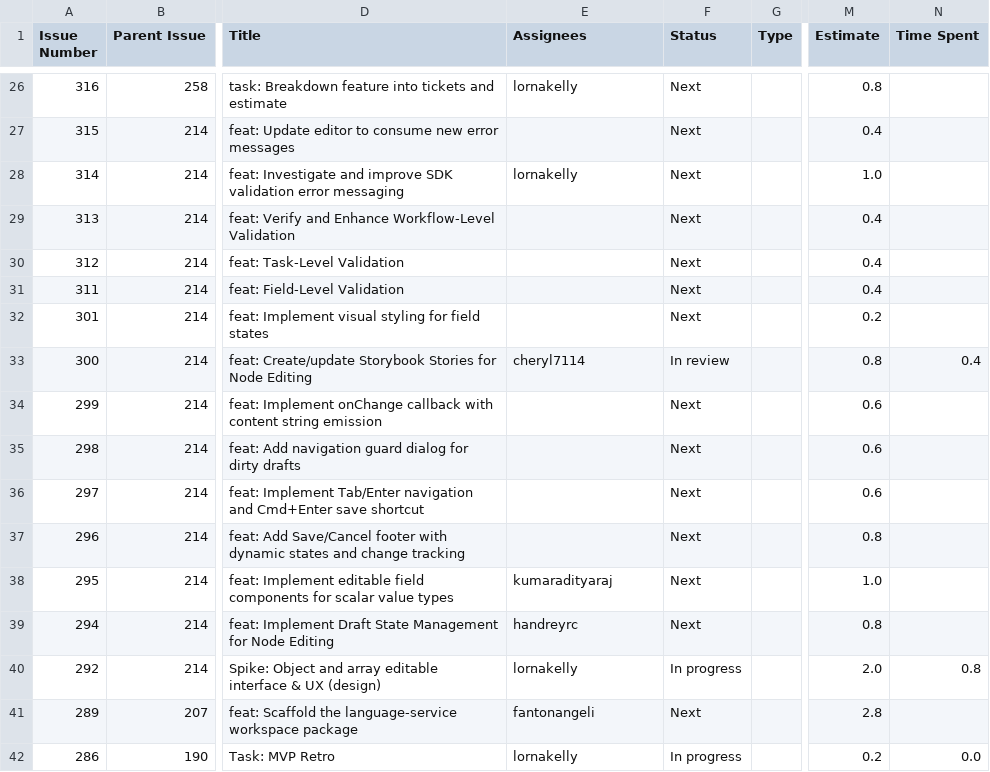
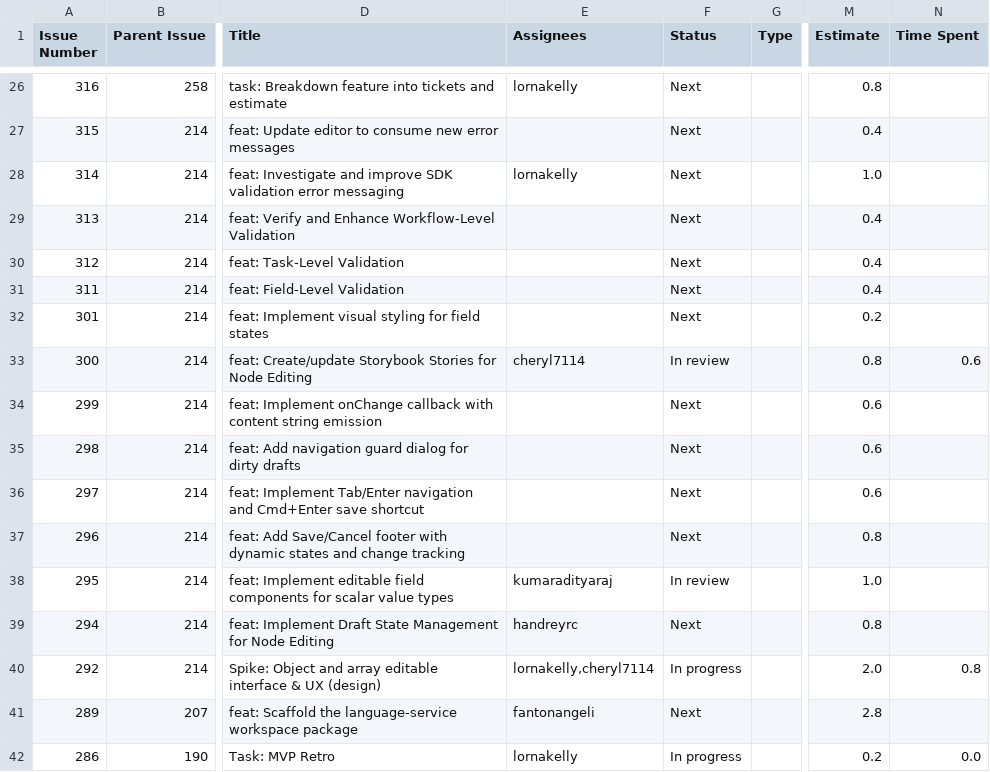
Before and after one commit to kubesmarts/pm-automations, a CSV file: exports/quarkiverse-11-active-items.csv, drawn as a sheet; only a part is shown, gaps mark what is left out; the diff names each change by its address in the sheet, - before the commit and + after, or states it on an @@ line.

```diff
--- a/exports/quarkiverse-11-active-items.csv
+++ b/exports/quarkiverse-11-active-items.csv
-N33 (Time Spent): 0.4
+N33 (Time Spent): 0.6
-F38 (Status): Next
+F38 (Status): In review
-E40 (Assignees): lornakelly
+E40 (Assignees): lornakelly,cheryl7114
```
